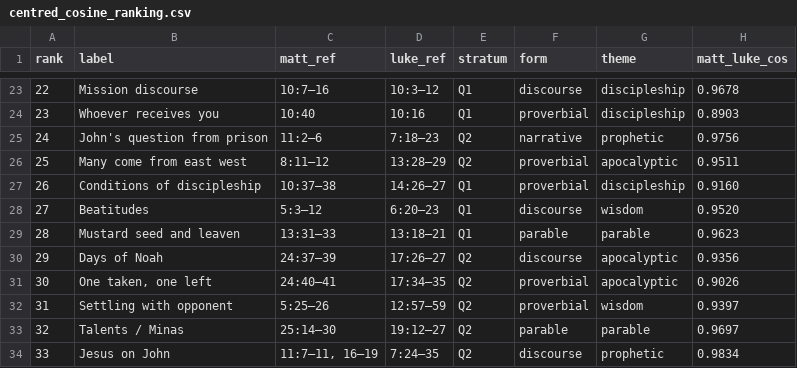
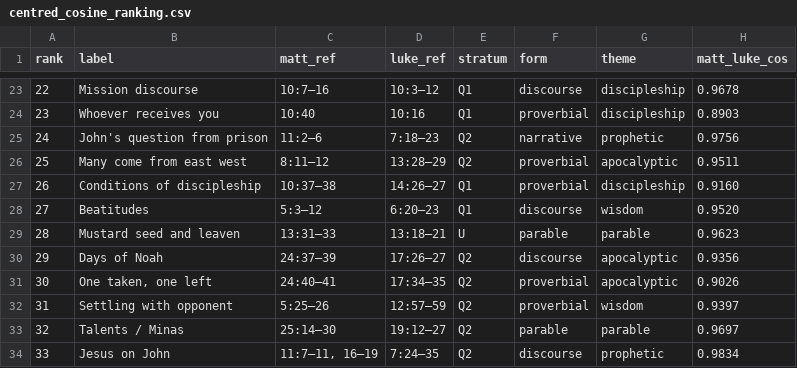
Before and after one commit to Agnieszkachr/stcm, a CSV file: outputs/reports/centred_cosine_ranking.csv, drawn as a sheet; only a part is shown, gaps mark what is left out; the diff names each change by its address in the sheet, - before the commit and + after, or states it on an @@ line.

```diff
--- a/outputs/reports/centred_cosine_ranking.csv
+++ b/outputs/reports/centred_cosine_ranking.csv
-E29 (stratum): Q1
+E29 (stratum): U
```
Also changed, not shown: 9 other files.
